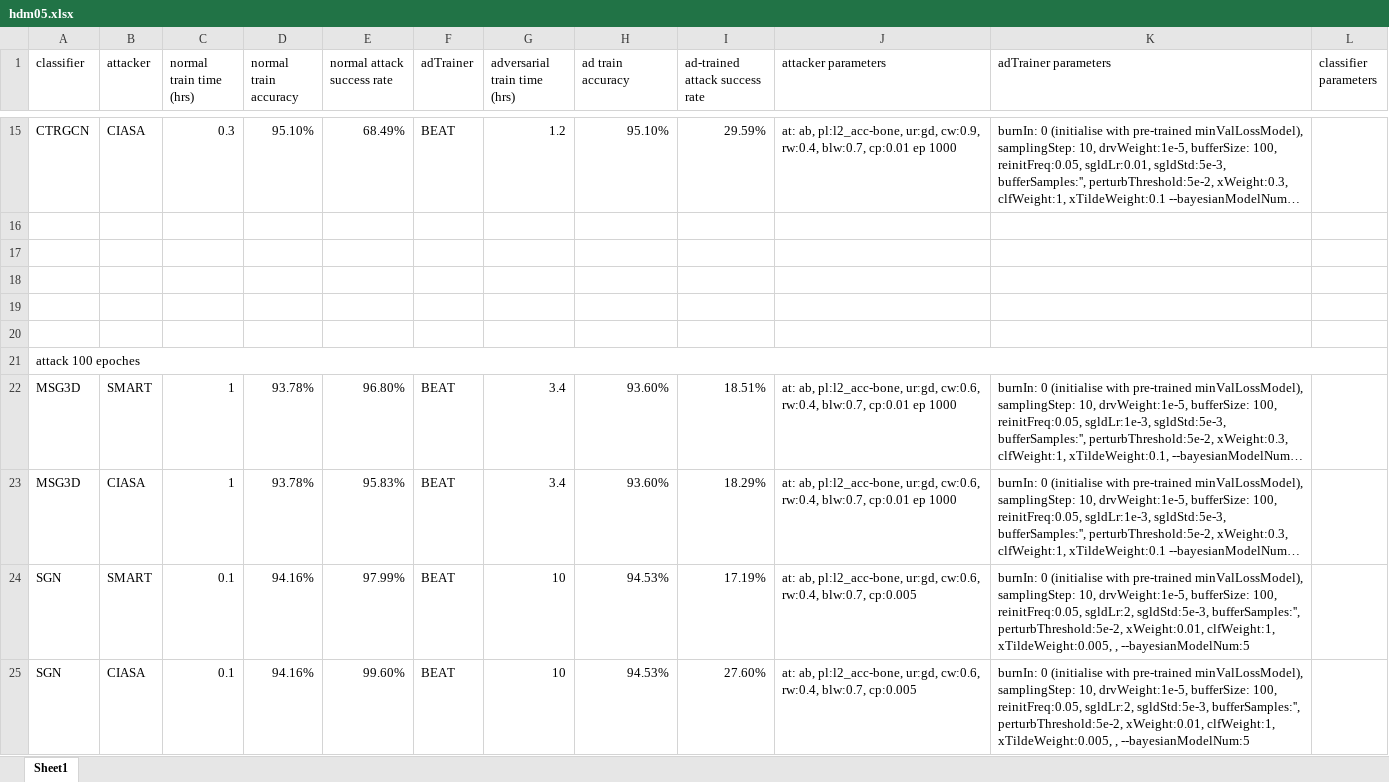
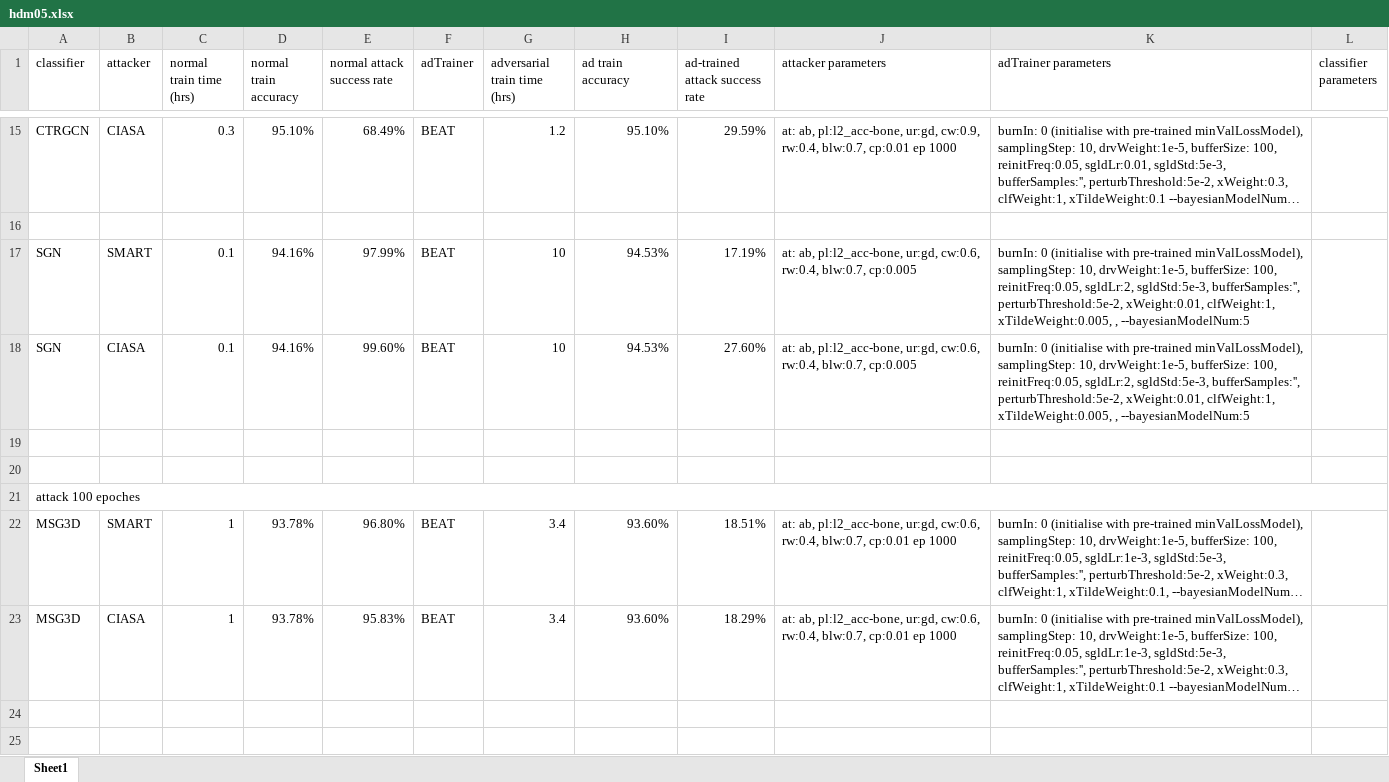
Before and after one commit to realcrane/Defending-Black-box-Skeleton-based-Human-Activity-Classifiers, an Excel workbook: results/hdm05.xlsx, sheet Sheet1, drawn as a sheet; only a part is shown, gaps mark what is left out; long unchanged cells end in …; values as stored, in another font and other column widths than the file's, no borders; removed rows and columns are numbered as before the commit, all else as after; the diff names each change by its address in the sheet, - before the commit and + after, or states it on an @@ line.

Commit message:
Update hdm05.xlsx

```diff
--- a/results/hdm05.xlsx (sheet Sheet1)
+++ b/results/hdm05.xlsx (sheet Sheet1)
-row 17: (empty)
+row 17: SGN | SMART | 0.1 | 94.16% | 97.99% | BEAT | 10 | 94.53% | 17.19% | at: ab, pl:l2_acc-bone, ur:gd, cw:0.6, rw:0.4, blw:0.7, cp:0.005 | burnIn: 0 (initialise with pre-trained minValLossModel), samplingStep: 10, drvWeight:1e-5, bufferSize: 100, reinitFreq:0.05, sgldLr:2, sgldStd:5e-3, bufferSamples:'', perturbThreshold:5e-2, xWeight:0.01, clfWeight:1, xTildeWeight:0.005, , --bayesianModelNum:5
-row 18: (empty)
+row 18: SGN | CIASA | 0.1 | 94.16% | 99.60% | BEAT | 10 | 94.53% | 27.60% | at: ab, pl:l2_acc-bone, ur:gd, cw:0.6, rw:0.4, blw:0.7, cp:0.005 | burnIn: 0 (initialise with pre-trained minValLossModel), samplingStep: 10, drvWeight:1e-5, bufferSize: 100, reinitFreq:0.05, sgldLr:2, sgldStd:5e-3, bufferSamples:'', perturbThreshold:5e-2, xWeight:0.01, clfWeight:1, xTildeWeight:0.005, , --bayesianModelNum:5
-row 24: SGN | SMART | 0.1 | 94.16% | 97.99% | BEAT | 10 | 94.53% | 17.19% | at: ab, pl:l2_acc-bone, ur:gd, cw:0.6, rw:0.4, blw:0.7, cp:0.005 | burnIn: 0 (initialise with pre-trained minValLossModel), samplingStep: 10, drvWeight:1e-5, bufferSize: 100, reinitFreq:0.05, sgldLr:2, sgldStd:5e-3, bufferSamples:'', perturbThreshold:5e-2, xWeight:0.01, clfWeight:1, xTildeWeight:0.005, , --bayesianModelNum:5
-row 25: SGN | CIASA | 0.1 | 94.16% | 99.60% | BEAT | 10 | 94.53% | 27.60% | at: ab, pl:l2_acc-bone, ur:gd, cw:0.6, rw:0.4, blw:0.7, cp:0.005 | burnIn: 0 (initialise with pre-trained minValLossModel), samplingStep: 10, drvWeight:1e-5, bufferSize: 100, reinitFreq:0.05, sgldLr:2, sgldStd:5e-3, bufferSamples:'', perturbThreshold:5e-2, xWeight:0.01, clfWeight:1, xTildeWeight:0.005, , --bayesianModelNum:5
```
